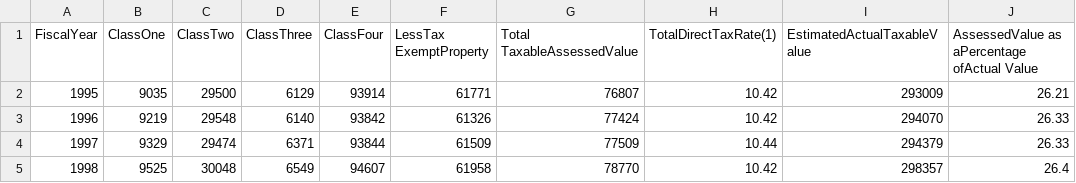
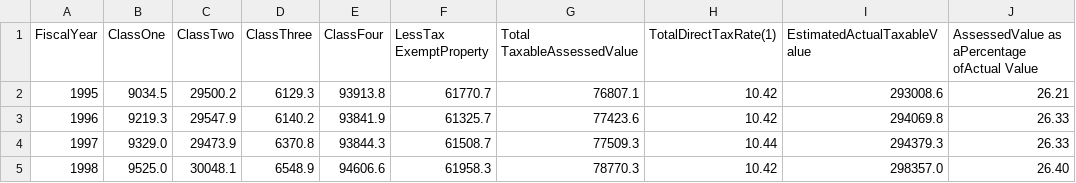
Before and after one commit to vasili4/Checkbook, a CSV file: checkbook/DB scripts/Trends data/trends_assesed_estimated_actual_taxable_property.csv, drawn as a sheet; only a part is shown; the diff covers the shown part only.

Commit message:
NYCCHKBK-2001
git-svn-id: https://omb-dashboardplatform.reisys.com:10039/NYC_Checkbook_2_0/Database@4142 948744eb-f611-4f28-8820-250fb6d8f47d

Former-commit-id: 30c3ef2b460d63a96df1fcf99c2c3c6ce1b87790

```diff
--- a/checkbook/DB scripts/Trends data/trends_assesed_estimated_actual_taxable_property.csv
+++ b/checkbook/DB scripts/Trends data/trends_assesed_estimated_actual_taxable_property.csv
@@ -1,5 +1,5 @@
 FiscalYear,ClassOne,ClassTwo,ClassThree,ClassFour,LessTax ExemptProperty,Total TaxableAssessedValue,TotalDirectTaxRate(1),EstimatedActualTaxableValue,AssessedValue as aPercentage ofActual Value
-1995,9035,29500,6129,93914,61771,76807,10.42,293009,26.21
-1996,9219,29548,6140,93842,61326,77424,10.42,294070,26.33
-1997,9329,29474,6371,93844,61509,77509,10.44,294379,26.33
-1998,9525,30048,6549,94607,61958,78770,10.42,298357,26.4
+1995,9034.5 ,29500.2 ,6129.3 ,93913.8 ,61770.7 ,76807.1 , 10.42 ,293008.6 ,26.21
+1996,9219.3 ,29547.9 ,6140.2 ,93841.9 ,61325.7 ,77423.6 , 10.42 ,294069.8 ,26.33
+1997,9329.0 ,29473.9 ,6370.8 ,93844.3 ,61508.7 ,77509.3 , 10.44 ,294379.3 ,26.33
+1998,9525.0 ,30048.1 ,6548.9 ,94606.6 ,61958.3 ,78770.3 , 10.42 ,298357.0 ,26.40
```
Also changed, not shown: 95 edited cells elsewhere in this file.
